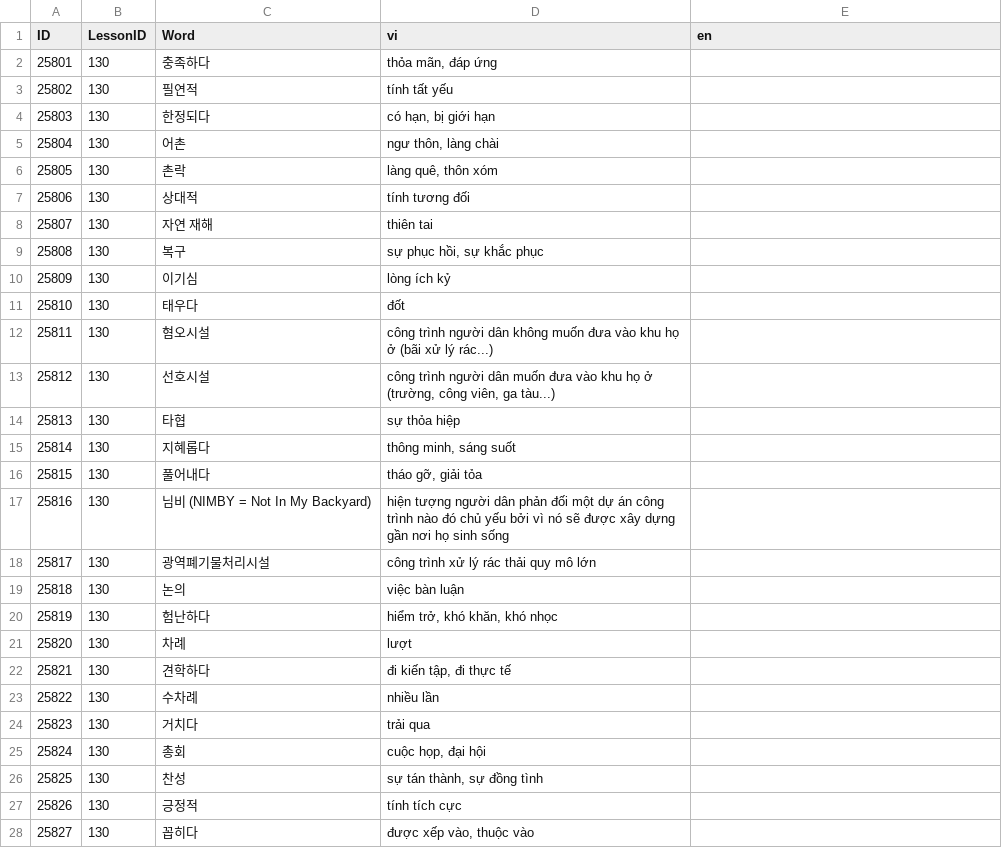
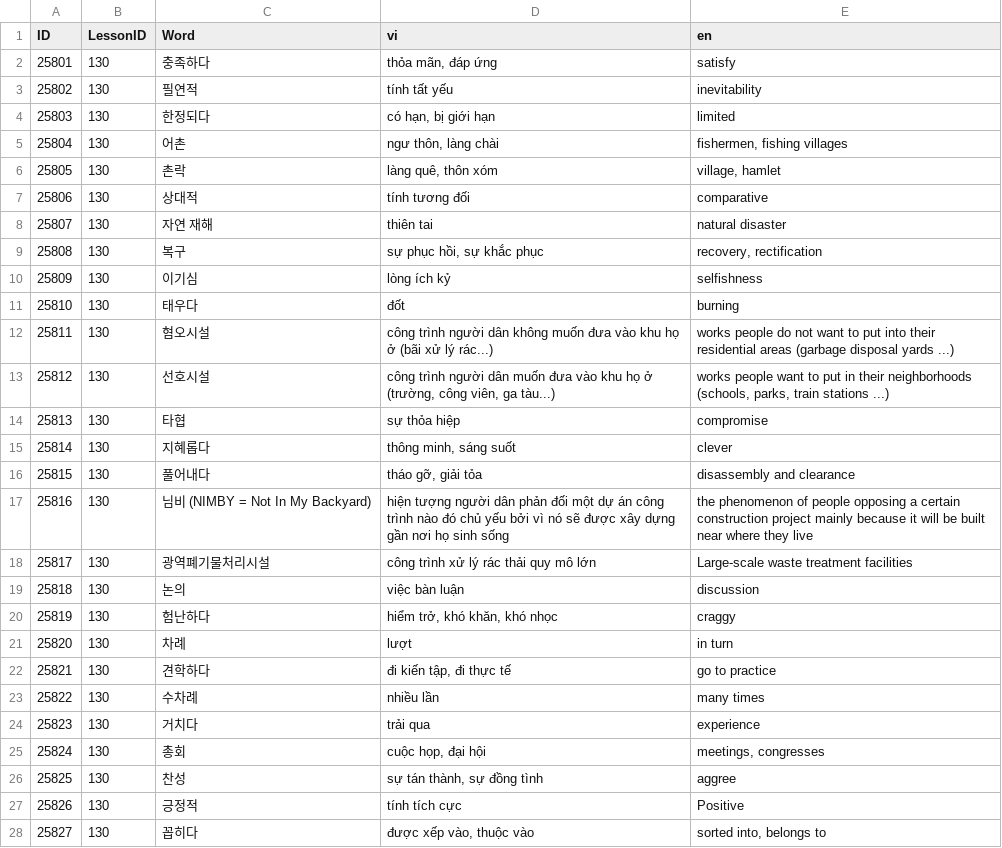
Before and after one commit to tuanback/easykiip, a CSV file: Database/CSV/CSVFiles/5/50v.csv, drawn as a sheet; only a part is shown; the diff covers the shown part only.

```diff
--- a/Database/CSV/CSVFiles/5/50v.csv
+++ b/Database/CSV/CSVFiles/5/50v.csv
@@ -1,28 +1,28 @@
 ID,LessonID,Word,vi,en
-25801,130,충족하다,"thỏa mãn, đáp ứng",
-25802,130,필연적,tính tất yếu ,
-25803,130,한정되다,"có hạn, bị giới hạn",
-25804,130,어촌,"ngư thôn, làng chài",
-25805,130,촌락,"làng quê, thôn xóm",
-25806,130,상대적,tính tương đối,
-25807,130,자연 재해,thiên tai,
-25808,130,복구,"sự phục hồi, sự khắc phục",
-25809,130,이기심,lòng ích kỷ ,
-25810,130,태우다,đốt,
-25811,130,혐오시설,công trình người dân không muốn đưa vào khu họ ở (bãi xử lý rác...),
-25812,130,선호시설,"công trình người dân muốn đưa vào khu họ ở (trường, công viên, ga tàu...)",
-25813,130,타협,sự thỏa hiệp ,
-25814,130,지혜롭다,"thông minh, sáng suốt",
-25815,130,풀어내다,"tháo gỡ, giải tỏa",
-25816,130,님비 (NIMBY = Not In My Backyard),hiện tượng người dân phản đối một dự án công trình nào đó chủ yếu bởi vì nó sẽ được xây dựng gần nơi họ sinh sống,
-25817,130,광역폐기물처리시설,công trình xử lý rác thải quy mô lớn,
-25818,130,논의,việc bàn luận,
-25819,130,험난하다,"hiểm trở, khó khăn, khó nhọc",
-25820,130,차례,lượt ,
-25821,130,견학하다,"đi kiến tập, đi thực tế",
-25822,130,수차례,nhiều lần,
-25823,130,거치다,trải qua,
-25824,130,총회,"cuộc họp, đại hội",
-25825,130,찬성,"sự tán thành, sự đồng tình",
-25826,130,긍정적,tính tích cực,
-25827,130,꼽히다,"được xếp vào, thuộc vào ",
+25801,130,충족하다,"thỏa mãn, đáp ứng",satisfy
+25802,130,필연적,tính tất yếu ,inevitability
+25803,130,한정되다,"có hạn, bị giới hạn",limited
+25804,130,어촌,"ngư thôn, làng chài","fishermen, fishing villages"
+25805,130,촌락,"làng quê, thôn xóm","village, hamlet"
+25806,130,상대적,tính tương đối,comparative
+25807,130,자연 재해,thiên tai,natural disaster
+25808,130,복구,"sự phục hồi, sự khắc phục","recovery, rectification"
+25809,130,이기심,lòng ích kỷ ,selfishness
+25810,130,태우다,đốt,burning
+25811,130,혐오시설,công trình người dân không muốn đưa vào khu họ ở (bãi xử lý rác...),works people do not want to put into their residential areas (garbage disposal yards ...)
+25812,130,선호시설,"công trình người dân muốn đưa vào khu họ ở (trường, công viên, ga tàu...)","works people want to put in their neighborhoods (schools, parks, train stations ...)"
+25813,130,타협,sự thỏa hiệp ,compromise
+25814,130,지혜롭다,"thông minh, sáng suốt",clever
+25815,130,풀어내다,"tháo gỡ, giải tỏa",disassembly and clearance
+25816,130,님비 (NIMBY = Not In My Backyard),hiện tượng người dân phản đối một dự án công trình nào đó chủ yếu bởi vì nó sẽ được xây dựng gần nơi họ sinh sống,the phenomenon of people opposing a certain construction project mainly because it will be built near where they live
+25817,130,광역폐기물처리시설,công trình xử lý rác thải quy mô lớn,Large-scale waste treatment facilities
+25818,130,논의,việc bàn luận,discussion
+25819,130,험난하다,"hiểm trở, khó khăn, khó nhọc",craggy
+25820,130,차례,lượt ,in turn
+25821,130,견학하다,"đi kiến tập, đi thực tế",go to practice
+25822,130,수차례,nhiều lần,many times
+25823,130,거치다,trải qua,experience
+25824,130,총회,"cuộc họp, đại hội","meetings, congresses"
+25825,130,찬성,"sự tán thành, sự đồng tình",aggree
+25826,130,긍정적,tính tích cực,Positive
+25827,130,꼽히다,"được xếp vào, thuộc vào ","sorted into, belongs to"
```
Also changed, not shown: 23 edited cells elsewhere in this file, Database/CSV/CSVFiles/5/41v.csv, Database/CSV/CSVFiles/5/42v.csv, 7 other files.
